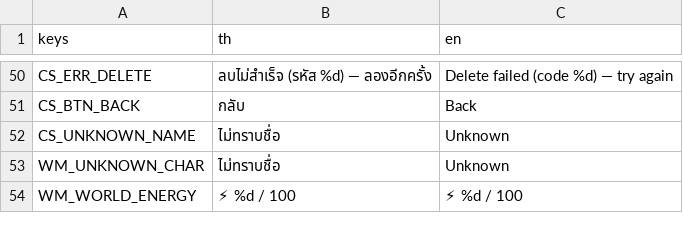
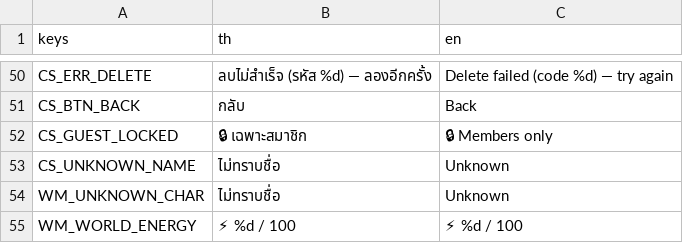
Before and after one commit to panusw/theppakronam, a CSV file: locale/th.csv, drawn as a sheet; only a part is shown, gaps mark what is left out; the diff names each change by its address in the sheet, - before the commit and + after, or states it on an @@ line.

```diff
--- a/locale/th.csv
+++ b/locale/th.csv
+row 52: CS_GUEST_LOCKED | 🔒 เฉพาะสมาชิก | 🔒 Members only
```
Also changed, not shown: 3 other files.
